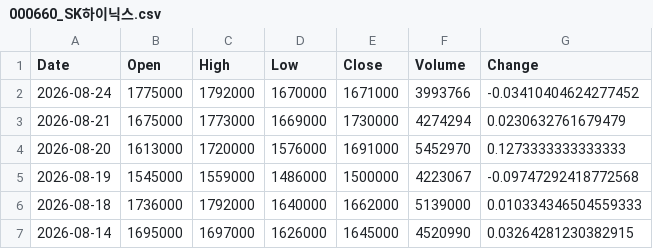
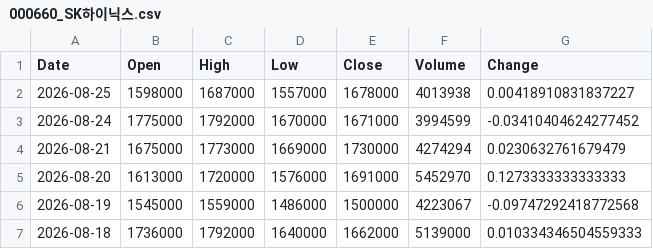
Before and after one commit to trizzen-jc/stock-data, a CSV file: data/Kospi/000660_SK하이닉스.csv, drawn as a sheet; only a part is shown; the shorter side is filled out with more unchanged rows.

```diff
--- a/data/Kospi/000660_SK하이닉스.csv
+++ b/data/Kospi/000660_SK하이닉스.csv
@@ -1,3 +1,4 @@
 Date,Open,High,Low,Close,Volume,Change
-2026-08-24,1775000,1792000,1670000,1671000,3993766,-0.03410404624277452
+2026-08-25,1598000,1687000,1557000,1678000,4013938,0.00418910831837227
+2026-08-24,1775000,1792000,1670000,1671000,3994599,-0.03410404624277452
 2026-08-21,1675000,1773000,1669000,1730000,4274294,0.0230632761679479
```
Also changed, not shown: data/Kospi/009150_삼성전기.csv, data/Kospi/010130_고려아연.csv, 38 other files.
